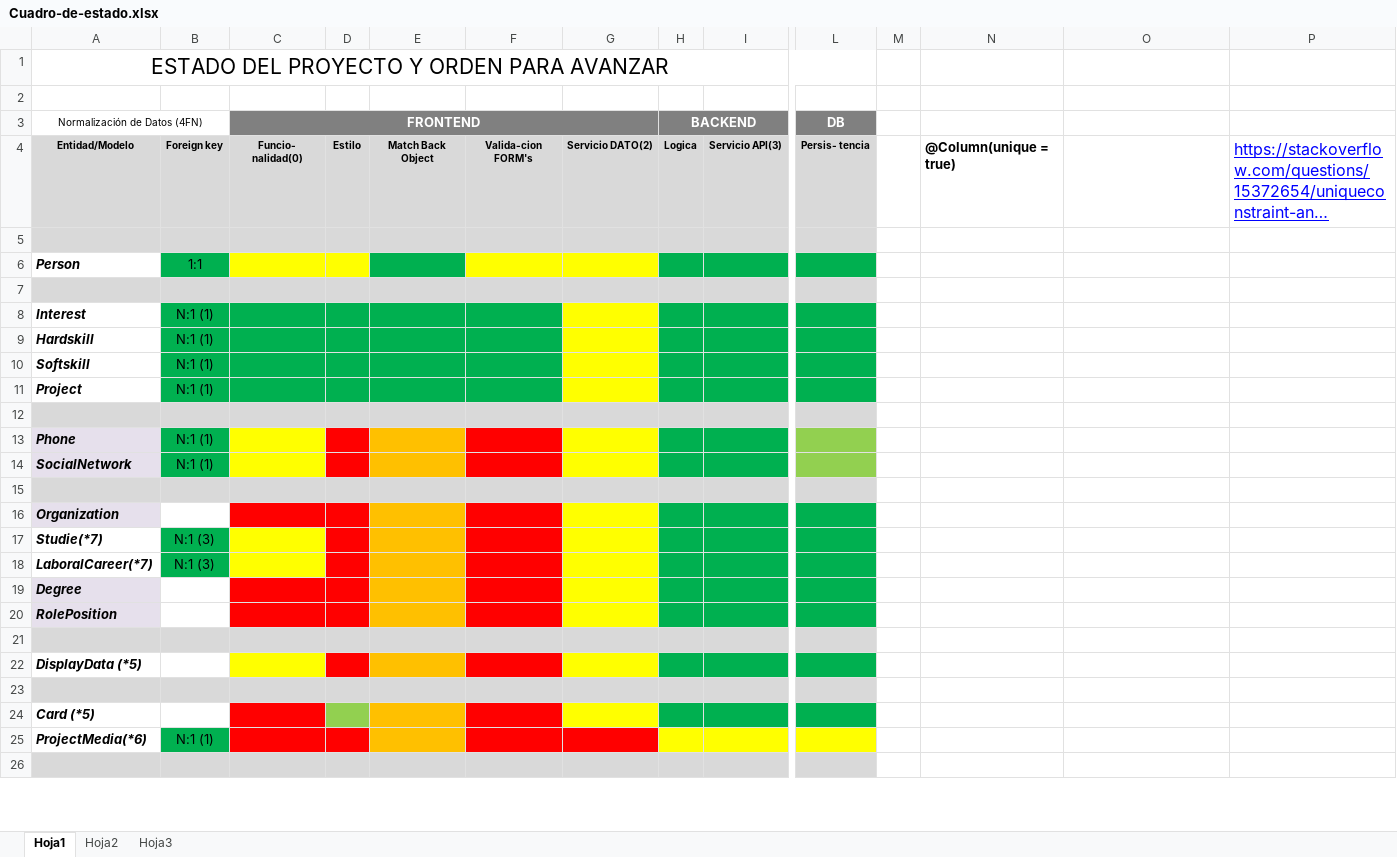
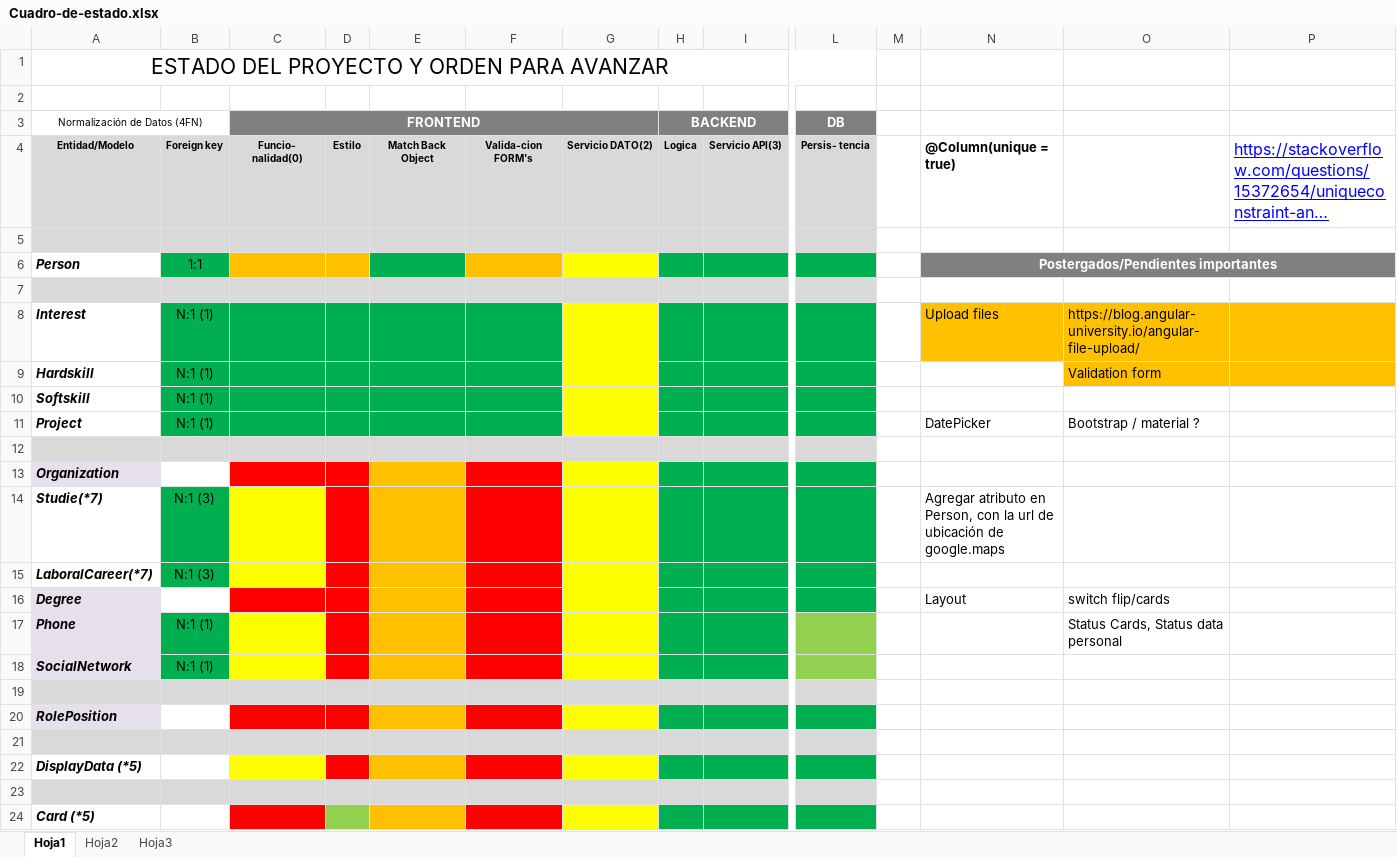
Before and after one commit to waldrom68/PortFolio, an Excel workbook: Cuadro-de-estado.xlsx, sheet Hoja1, drawn as a sheet; only a part is shown, gaps mark what is left out; the shorter side is filled out with more unchanged rows; long unchanged cells end in …; values as stored, in another font and other column widths than the file's, no borders; removed rows and columns are numbered as before the commit, all else as after; rows hold the shown columns only; the diff names each change by its address in the sheet, - before the commit and + after, or states it on an @@ line.

Commit message:
funcionalidad y estilo a personal-form, quedan pendientes

```diff
--- a/Cuadro-de-estado.xlsx (sheet Hoja1)
+++ b/Cuadro-de-estado.xlsx (sheet Hoja1)
-C6:D6 fill: #FFFF00
+C6:D6 fill: #FFC000
-F6 fill: #FFFF00
+F6 fill: #FFC000
-N6: (empty)
+N6: Postergados/Pendientes importantes
-N6:P6 fill: none
+N6:P6 fill: #808080
+N6:P6 merged
-N8: (empty)
+N8: Upload files
-N8:P8 fill: none
+N8:P8 fill: #FFC000
-O8: (empty)
+O8: https://blog.angular-university.io/angular-file-upload/
-O9: (empty)
+O9: Validation form
-O9:P9 fill: none
+O9:P9 fill: #FFC000
-N11: (empty)
+N11: DatePicker
-O11: (empty)
+O11: Bootstrap / material ?
@@ row 16 moved to row 13: Organization @@
+row 14: Studie(*7) | N:1 (3) |  |  |  |  |  |  |  |  |  | Agregar atributo en Person, con la url de ubicación de google.maps
@@ row 18 moved to row 15: LaboralCareer(*7) @@
+row 16: Degree |  |  |  |  |  |  |  |  |  |  | Layout | switch flip/cards
-O17: (empty)
+O17: Status Cards, Status data personal
-row 17: Studie(*7) | N:1 (3)
-row 19: Degree
```
Also changed, not shown: 11 other files.
